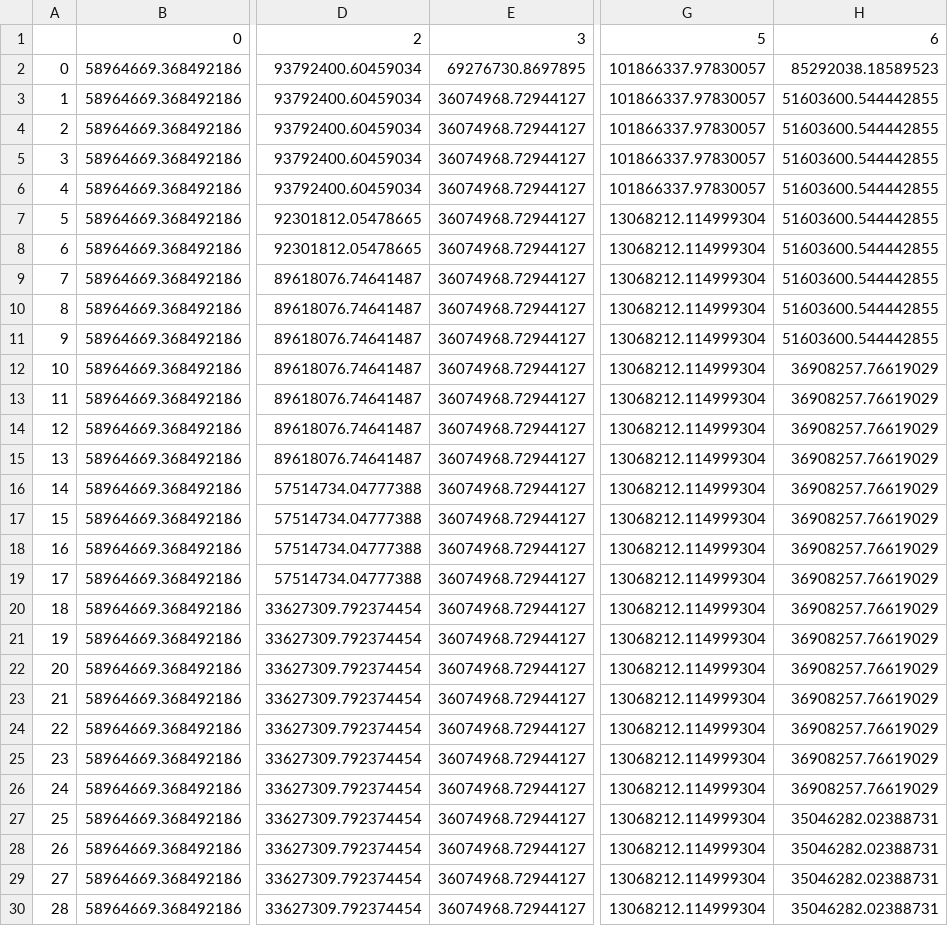
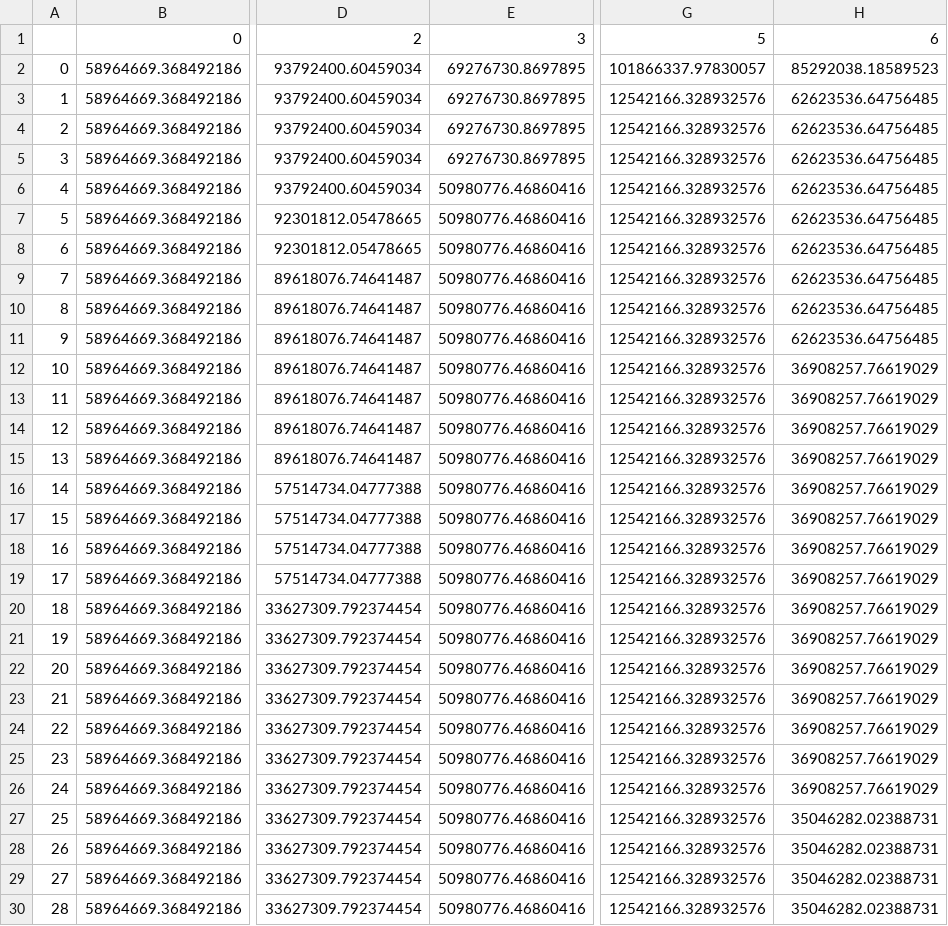
Before and after one commit to anh-tong/horseshoe_gp, a CSV file: experimental_jh/bayesian_optimization/GP_SE/UCB_rosenbrock.csv, drawn as a sheet; only a part is shown, gaps mark what is left out; the diff covers the shown part only; the diff names each change by its address in the sheet, - before the commit and + after, or states it on an @@ line.

```diff
--- a/experimental_jh/bayesian_optimization/GP_SE/UCB_rosenbrock.csv
+++ b/experimental_jh/bayesian_optimization/GP_SE/UCB_rosenbrock.csv
-E3:E5: 36074968.72944127
+E3:E5: 69276730.8697895
-G3:G6: 101866337.97830057
+G3:G6: 12542166.328932576
-H3:H11: 51603600.544442855
+H3:H11: 62623536.64756485
-E6:E30: 36074968.72944127
+E6:E30: 50980776.46860416
-G7:G30: 13068212.114999304
+G7:G30: 12542166.328932576
```
Also changed, not shown: 69 edited cells elsewhere in this file, experimental_jh/bayesian_optimization/GP_SE/UCB_Michalewicz.csv, experimental_jh/bayesian_optimization/GP_SE/UCB_Styblinski_Tang.csv, 3 other files.
